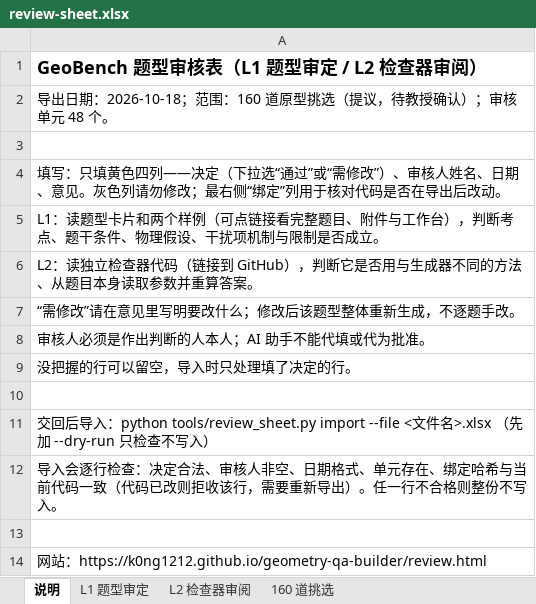
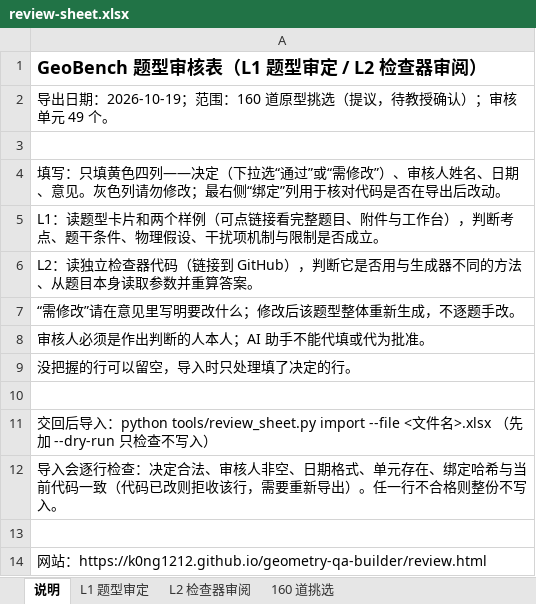
Before and after one commit to K0NG1212/geometry-qa-builder, an Excel workbook: docs/data/review-sheet.xlsx, sheet 说明, drawn as a sheet; values as stored, in another font and other column widths than the file's, no borders; the diff names each change by its address in the sheet, - before the commit and + after, or states it on an @@ line.

```diff
--- a/docs/data/review-sheet.xlsx (sheet 说明)
+++ b/docs/data/review-sheet.xlsx (sheet 说明)
-A2: …出日期：2026-10-18；范围：160 道原型挑选（提议，待教授确认）；审核单元 48 个。
+A2: …出日期：2026-10-19；范围：160 道原型挑选（提议，待教授确认）；审核单元 49 个。
```
Also changed, not shown: sheet 160 道挑选, sheet L1 题型审定, sheet L2 检查器审阅, 45 other files.
